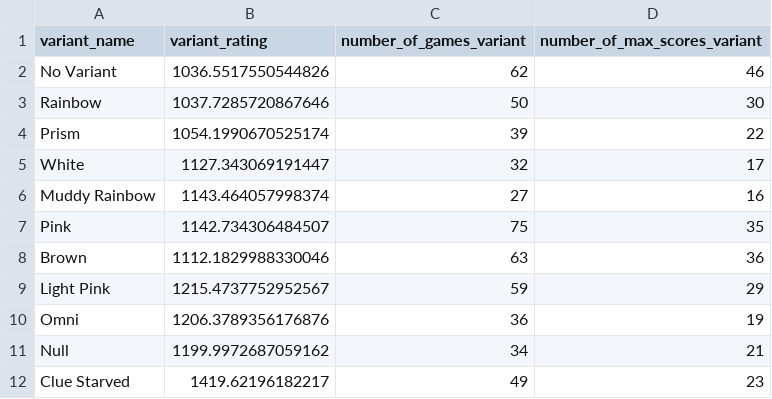
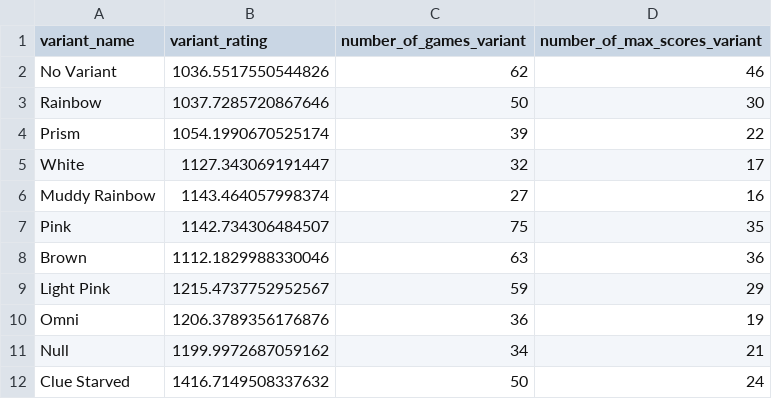
Before and after one commit to hanabi-league/hanabi-league.github.io, a CSV file: data/variant_data.csv, drawn as a sheet.

```diff
--- a/data/variant_data.csv
+++ b/data/variant_data.csv
@@ -11,2 +11,2 @@ Omni,1206.3789356176876,36,19
 Null,1199.9972687059162,34,21
-Clue Starved,1419.62196182217,49,23
+Clue Starved,1416.7149508337632,50,24
```
Also changed, not shown: data/player_data.csv, data/player_game_data.csv, 2 other files.
